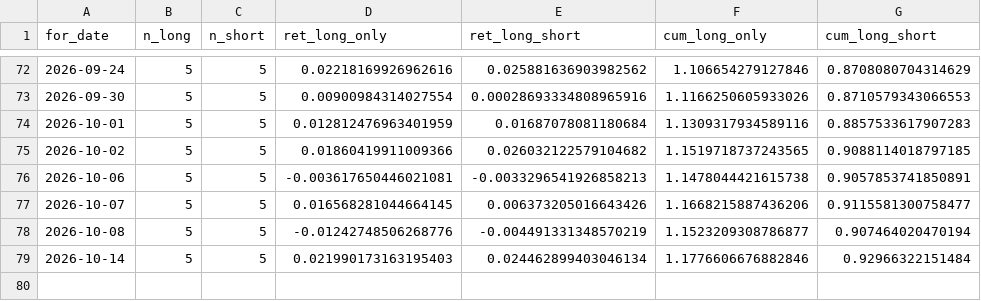
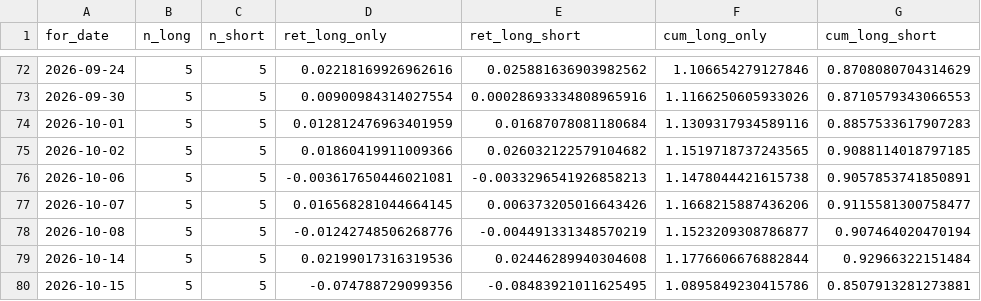
Before and after one commit to Yu-ChangCheng/PingPingPongPongTW, a CSV file: docs/data/tracker.csv, drawn as a sheet; only a part is shown, gaps mark what is left out.

```diff
--- a/docs/data/tracker.csv
+++ b/docs/data/tracker.csv
@@ -78,2 +78,3 @@ for_date,n_long,n_short,ret_long_only,ret_long_short,cum_long_only,cum_long_shor
 2026-10-08,5,5,-0.01242748506268776,-0.004491331348570219,1.1523209308786877,0.907464020470194
-2026-10-14,5,5,0.021990173163195403,0.024462899403046134,1.1776606676882846,0.92966322151484
+2026-10-14,5,5,0.02199017316319536,0.02446289940304608,1.1776606676882844,0.92966322151484
+2026-10-15,5,5,-0.074788729099356,-0.08483921011625495,1.0895849230415786,0.8507913281273881
```
Also changed, not shown: docs/data/feature_importance.csv, docs/data/holdings.csv, 9 other files.
